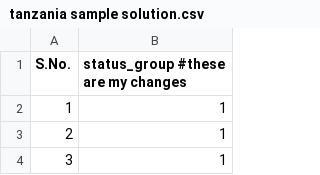
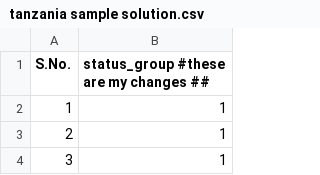
Before and after one commit to govardhan-crypto/waterpumps, a CSV file: tanzania sample solution.csv, drawn as a sheet; only a part is shown.

Commit message:
changes in branch

```diff
--- a/tanzania sample solution.csv
+++ b/tanzania sample solution.csv
@@ -1,2 +1,2 @@
-S.No.,status_group #these are my changes
+S.No.,status_group #these are my changes ##
 1,1
```
